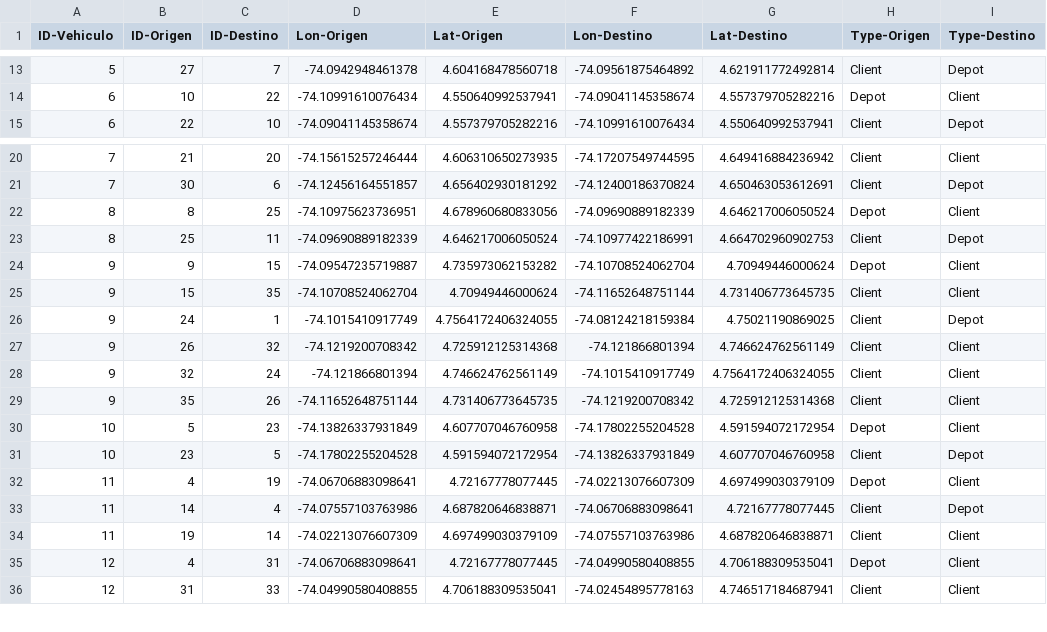
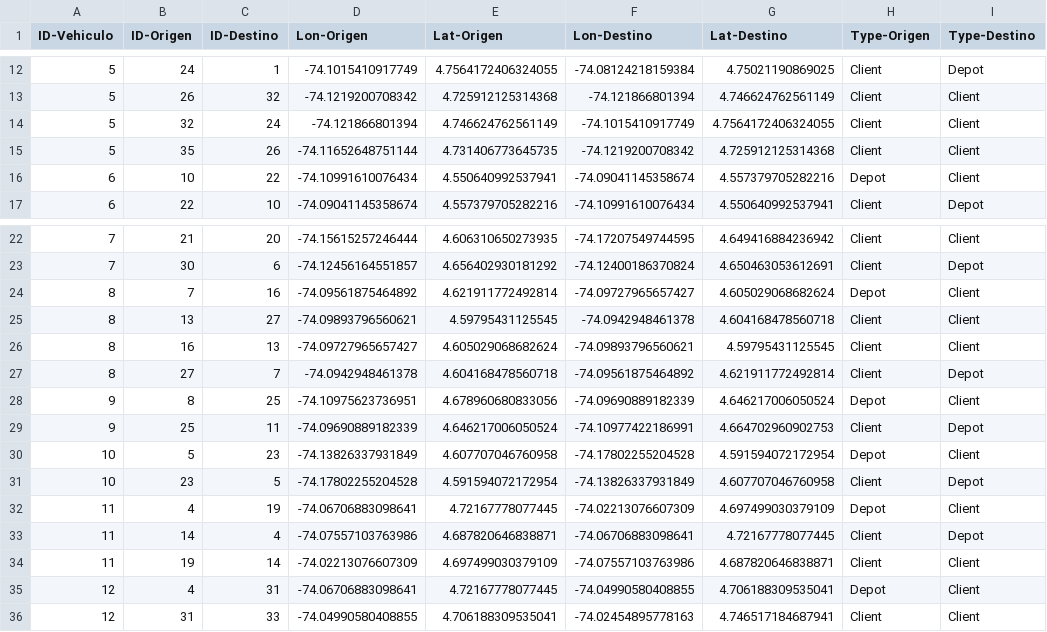
Before and after one commit to JuanManuelJaureguiRozo/Proyecto_MOS, a CSV file: Entrega 2/results_case_1/MOS1-caso-estandar-1-ruta-extended.csv, drawn as a sheet; only a part is shown, gaps mark what is left out; the diff covers the shown part only.

```diff
--- a/Entrega 2/results_case_1/MOS1-caso-estandar-1-ruta-extended.csv
+++ b/Entrega 2/results_case_1/MOS1-caso-estandar-1-ruta-extended.csv
@@ -13,2 +12,5 @@ ID-Vehiculo,ID-Origen,ID-Destino,Lon-Origen,Lat-Origen,Lon-Destino,Lat-Destino,T
-5,27,7,-74.0942948461378,4.604168478560718,-74.09561875464892,4.621911772492814,Client,Depot
+5,24,1,-74.1015410917749,4.7564172406324055,-74.08124218159384,4.75021190869025,Client,Depot
+5,26,32,-74.1219200708342,4.725912125314368,-74.121866801394,4.746624762561149,Client,Client
+5,32,24,-74.121866801394,4.746624762561149,-74.1015410917749,4.7564172406324055,Client,Client
+5,35,26,-74.11652648751144,4.731406773645735,-74.1219200708342,4.725912125314368,Client,Client
 6,10,22,-74.10991610076434,4.550640992537941,-74.09041145358674,4.557379705282216,Depot,Client
@@ -21,10 +23,8 @@ ID-Vehiculo,ID-Origen,ID-Destino,Lon-Origen,Lat-Origen,Lon-Destino,Lat-Destino,T
 7,30,6,-74.12456164551857,4.656402930181292,-74.12400186370824,4.650463053612691,Client,Depot
-8,8,25,-74.10975623736951,4.678960680833056,-74.09690889182339,4.646217006050524,Depot,Client
-8,25,11,-74.09690889182339,4.646217006050524,-74.10977422186991,4.664702960902753,Client,Depot
-9,9,15,-74.09547235719887,4.735973062153282,-74.10708524062704,4.70949446000624,Depot,Client
-9,15,35,-74.10708524062704,4.70949446000624,-74.11652648751144,4.731406773645735,Client,Client
-9,24,1,-74.1015410917749,4.7564172406324055,-74.08124218159384,4.75021190869025,Client,Depot
-9,26,32,-74.1219200708342,4.725912125314368,-74.121866801394,4.746624762561149,Client,Client
-9,32,24,-74.121866801394,4.746624762561149,-74.1015410917749,4.7564172406324055,Client,Client
-9,35,26,-74.11652648751144,4.731406773645735,-74.1219200708342,4.725912125314368,Client,Client
+8,7,16,-74.09561875464892,4.621911772492814,-74.09727965657427,4.605029068682624,Depot,Client
+8,13,27,-74.09893796560621,4.59795431125545,-74.0942948461378,4.604168478560718,Client,Client
+8,16,13,-74.09727965657427,4.605029068682624,-74.09893796560621,4.59795431125545,Client,Client
+8,27,7,-74.0942948461378,4.604168478560718,-74.09561875464892,4.621911772492814,Client,Depot
+9,8,25,-74.10975623736951,4.678960680833056,-74.09690889182339,4.646217006050524,Depot,Client
+9,25,11,-74.09690889182339,4.646217006050524,-74.10977422186991,4.664702960902753,Client,Depot
 10,5,23,-74.13826337931849,4.607707046760958,-74.17802255204528,4.591594072172954,Depot,Client
```
Also changed, not shown: 2 added rows, 3 removed rows and 26 edited cells elsewhere in this file, Entrega 2/results_case_1/MOS1-caso-estandar-1-ruta.csv, Entrega 2/results_case_2/MOS2-caso-costos-2-ruta-extended.csv, 8 other files.
